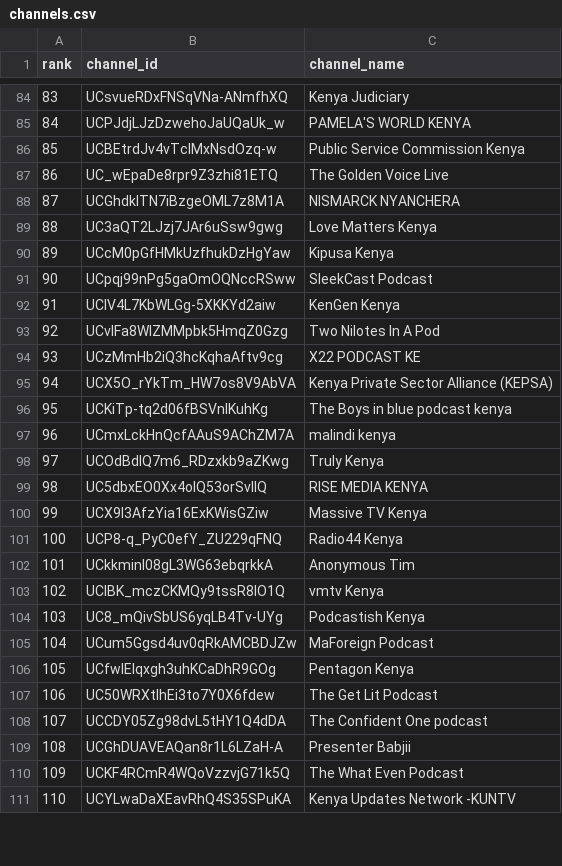
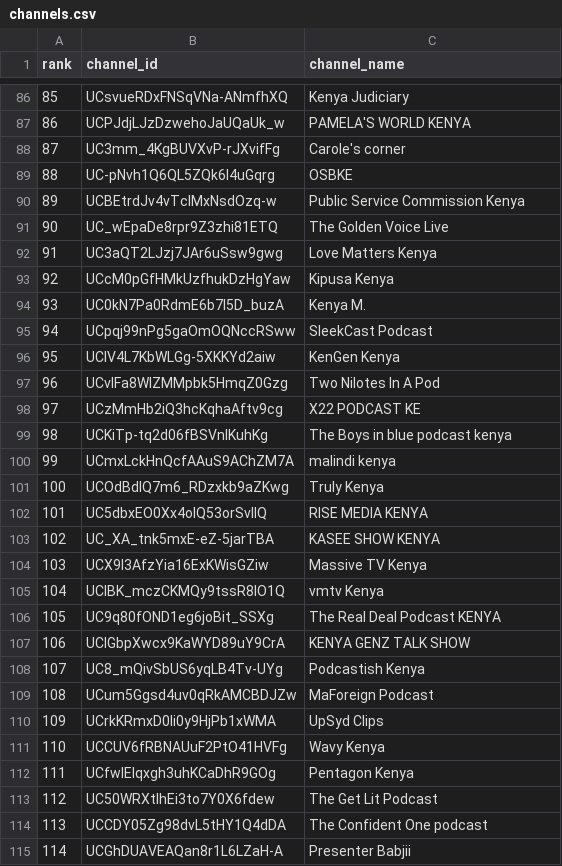
Before and after one commit to stmonitoring2/ke-top500, a CSV file: channels.csv, drawn as a sheet; only a part is shown, gaps mark what is left out; the shorter side is filled out with more unchanged rows; removed rows and columns are numbered as before the commit, all else as after; the diff covers the shown part only; the diff names each change by its address in the sheet, - before the commit and + after, or states it on an @@ line.

```diff
--- a/channels.csv
+++ b/channels.csv
@@ column A (rank) renumbered between rows 3 and 174 @@
+row 88: 87 | UC3mm_4KgBUVXvP-rJXvifFg | Carole's corner
+row 89: 88 | UC-pNvh1Q6QL5ZQk6l4uGqrg | OSBKE
-row 88: 87 | UCGhdkITN7iBzgeOML7z8M1A | NISMARCK NYANCHERA
+row 94: 93 | UC0kN7Pa0RdmE6b7I5D_buzA | Kenya M.
-row 95: 94 | UCX5O_rYkTm_HW7os8V9AbVA | Kenya Private Sector Alliance (KEPSA)
+row 103: 102 | UC_XA_tnk5mxE-eZ-5jarTBA | KASEE SHOW KENYA
-row 101: 100 | UCP8-q_PyC0efY_ZU229qFNQ | Radio44 Kenya
-row 102: 101 | UCkkminl08gL3WG63ebqrkkA | Anonymous Tim
+row 106: 105 | UC9q80fOND1eg6joBit_SSXg | The Real Deal Podcast KENYA
+row 107: 106 | UCIGbpXwcx9KaWYD89uY9CrA | KENYA GENZ TALK SHOW
+row 110: 109 | UCrkKRmxD0li0y9HjPb1xWMA | UpSyd Clips
+row 111: 110 | UCCUV6fRBNAUuF2PtO41HVFg | Wavy Kenya
```
Also changed, not shown: 25 added rows, 19 removed rows and 3 moved rows elsewhere in this file, public/top500_ranked.csv, 1 other file.
